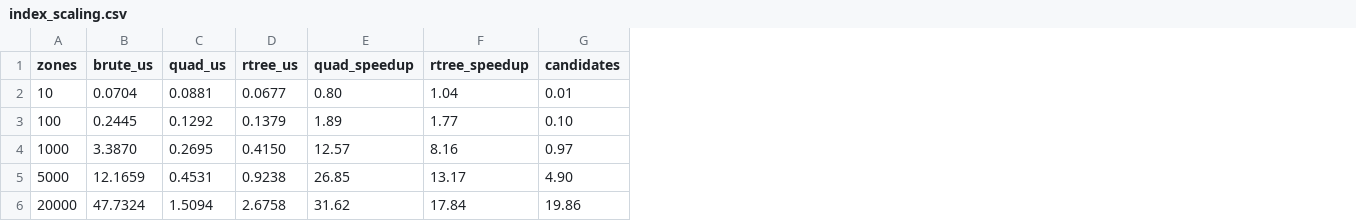
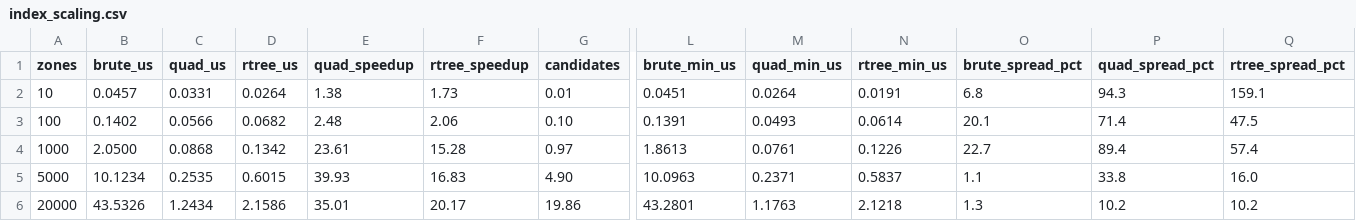
Before and after one commit to adivishall/safetrail, a CSV file: bench/results/index_scaling.csv, drawn as a sheet; only a part is shown, gaps mark what is left out; the diff covers the shown part only; the diff names each change by its address in the sheet, - before the commit and + after, or states it on an @@ line.

Commit message:
Tier 2 substance pass: benchmark rigor + honest caveats
Made the headline numbers defensible (see docs/RESUME_HARDENING.md):

- Benchmark rigor: time_queries now warms up, then takes the MEDIAN of 7 timed
  passes and reports the best run and the run-to-run spread (printed + new CSV
  columns). At 100k the spread is +/-3-10%, so "~33x" now carries an error bar;
  small-n rows are flagged as sub-microsecond noise (+/-30-230%).
- Scenario-dependence stated: correlation/dispatch figures depend on a scripted
  cohort converging on one hazard. Every results table now says so and reports
  both numbers -- ~450:1 clustered vs ~9:1 scattered -- guarded by
  golden/incident_formation_test.
- Baseline/data honesty: docs state the speedup is a ratio to our own brute
  force (no external library baseline, by design) and that the data is simulated.
- Worst case: confirmed the summaries already qualify the index as O(log n + k)
  average and disclose the O(n) worst case; no unqualified claim remained.

make bench green, correctness gates pass, CSVs regenerated.

```diff
--- a/bench/results/index_scaling.csv
+++ b/bench/results/index_scaling.csv
+column L (brute_min_us), rows 2-6: 0.0451 | 0.1391 | 1.8613 | 10.0963 | 43.2801
+column M (quad_min_us), rows 2-6: 0.0264 | 0.0493 | 0.0761 | 0.2371 | 1.1763
+column N (rtree_min_us), rows 2-6: 0.0191 | 0.0614 | 0.1226 | 0.5837 | 2.1218
+column O (brute_spread_pct), rows 2-6: 6.8 | 20.1 | 22.7 | 1.1 | 1.3
+column P (quad_spread_pct), rows 2-6: 94.3 | 71.4 | 89.4 | 33.8 | 10.2
+column Q (rtree_spread_pct), rows 2-6: 159.1 | 47.5 | 57.4 | 16.0 | 10.2
-B2 (brute_us): 0.0704
+B2 (brute_us): 0.0457
-C2 (quad_us): 0.0881
+C2 (quad_us): 0.0331
-D2 (rtree_us): 0.0677
+D2 (rtree_us): 0.0264
-E2 (quad_speedup): 0.80
+E2 (quad_speedup): 1.38
-F2 (rtree_speedup): 1.04
+F2 (rtree_speedup): 1.73
-B3 (brute_us): 0.2445
+B3 (brute_us): 0.1402
-C3 (quad_us): 0.1292
+C3 (quad_us): 0.0566
-D3 (rtree_us): 0.1379
+D3 (rtree_us): 0.0682
-E3 (quad_speedup): 1.89
+E3 (quad_speedup): 2.48
-F3 (rtree_speedup): 1.77
+F3 (rtree_speedup): 2.06
-B4 (brute_us): 3.3870
+B4 (brute_us): 2.0500
-C4 (quad_us): 0.2695
+C4 (quad_us): 0.0868
-D4 (rtree_us): 0.4150
+D4 (rtree_us): 0.1342
-E4 (quad_speedup): 12.57
+E4 (quad_speedup): 23.61
-F4 (rtree_speedup): 8.16
+F4 (rtree_speedup): 15.28
-B5 (brute_us): 12.1659
+B5 (brute_us): 10.1234
-C5 (quad_us): 0.4531
+C5 (quad_us): 0.2535
-D5 (rtree_us): 0.9238
+D5 (rtree_us): 0.6015
-E5 (quad_speedup): 26.85
+E5 (quad_speedup): 39.93
-F5 (rtree_speedup): 13.17
+F5 (rtree_speedup): 16.83
-B6 (brute_us): 47.7324
+B6 (brute_us): 43.5326
-C6 (quad_us): 1.5094
+C6 (quad_us): 1.2434
-D6 (rtree_us): 2.6758
+D6 (rtree_us): 2.1586
-E6 (quad_speedup): 31.62
+E6 (quad_speedup): 35.01
-F6 (rtree_speedup): 17.84
+F6 (rtree_speedup): 20.17
```
Also changed, not shown: 10 edited cells elsewhere in this file, bench/results/routing.csv, bench/results/versioned_index.csv, 8 other files.
